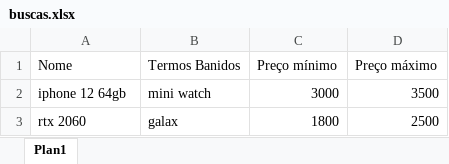
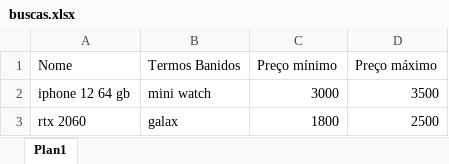
Before and after one commit to RaphaelAlcantara/TCC, an Excel workbook: buscas.xlsx, sheet Plan1, drawn as a sheet; values as stored, in another font and other column widths than the file's, no borders; the diff names each change by its address in the sheet, - before the commit and + after, or states it on an @@ line.

Commit message:
Filtro de preço implementado e alteração na planilha

```diff
--- a/buscas.xlsx (sheet Plan1)
+++ b/buscas.xlsx (sheet Plan1)
-A2 (Nome): iphone 12 64gb
+A2 (Nome): iphone 12 64 gb
```
Also changed, not shown: 1 other file.
